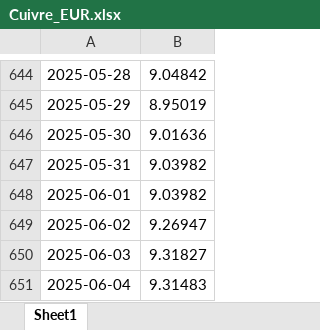
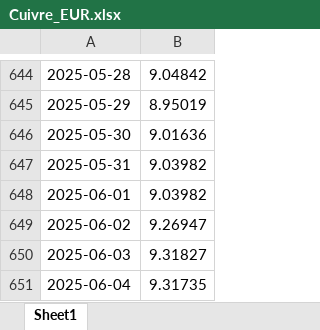
Before and after one commit to BoutahirYassine/Anticipation-of-Raw-Material-Prices, an Excel workbook: DataBI/Cuivre_EUR.xlsx, sheet Sheet1, drawn as a sheet; only a part is shown, gaps mark what is left out; values as stored, in another font and other column widths than the file's, no borders; the diff names each change by its address in the sheet, - before the commit and + after, or states it on an @@ line.

```diff
--- a/DataBI/Cuivre_EUR.xlsx (sheet Sheet1)
+++ b/DataBI/Cuivre_EUR.xlsx (sheet Sheet1)
-B651: 9.31483
+B651: 9.31735
```
